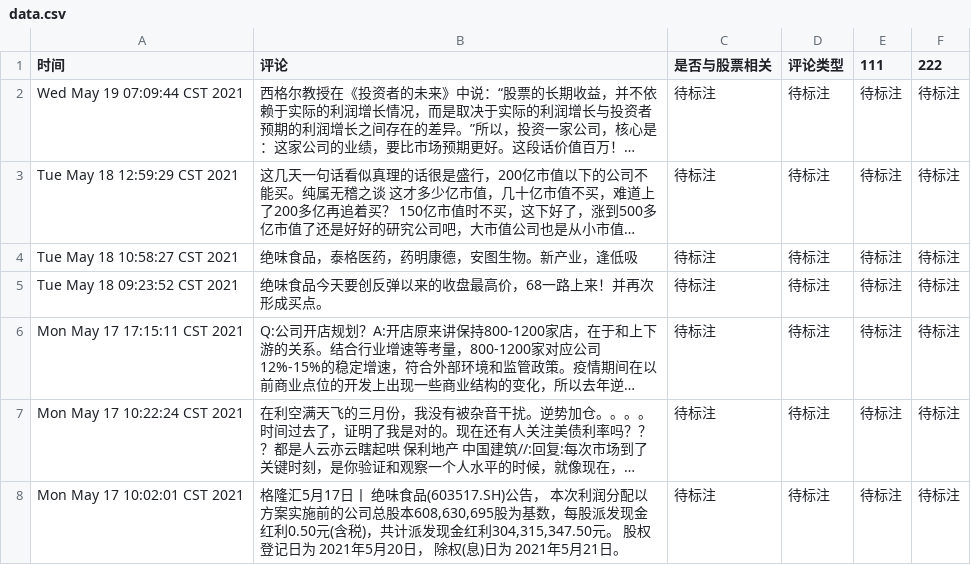
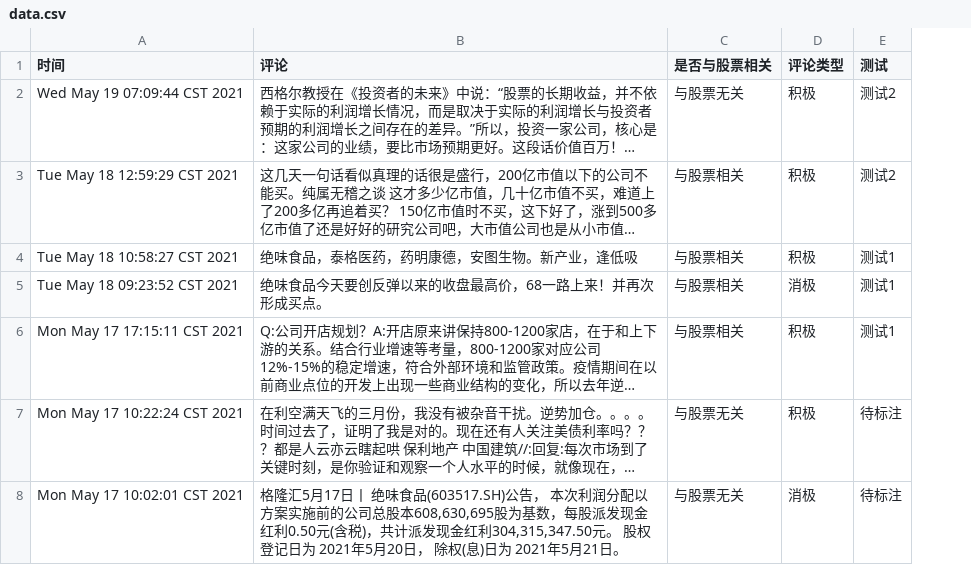
Before and after one commit to Group-9-homwork/HomeWork, a CSV file: code/data.csv, drawn as a sheet; long unchanged cells end in …; removed rows and columns are numbered as before the commit, all else as after; the diff names each change by its address in the sheet, - before the commit and + after, or states it on an @@ line.

```diff
--- a/code/data.csv
+++ b/code/data.csv
-column C (是否与股票相关), rows 2-8: all 待标注
-column D (评论类型), rows 2-8: all 待标注
-column E (111), rows 2-8: all 待标注
-column F (222), rows 2-8: all 待标注
+column C (是否与股票相关), rows 2-8: 与股票无关 | 与股票相关 | 与股票相关 | 与股票相关 | 与股票相关 | 与股票无关 | 与股票无关
+column D (评论类型), rows 2-8: 积极 | 积极 | 积极 | 消极 | 积极 | 积极 | 消极
+column E (测试), rows 2-8: 测试2 | 测试2 | 测试1 | 测试1 | 测试1 | 待标注 | 待标注
```
Also changed, not shown: 3 other files.
